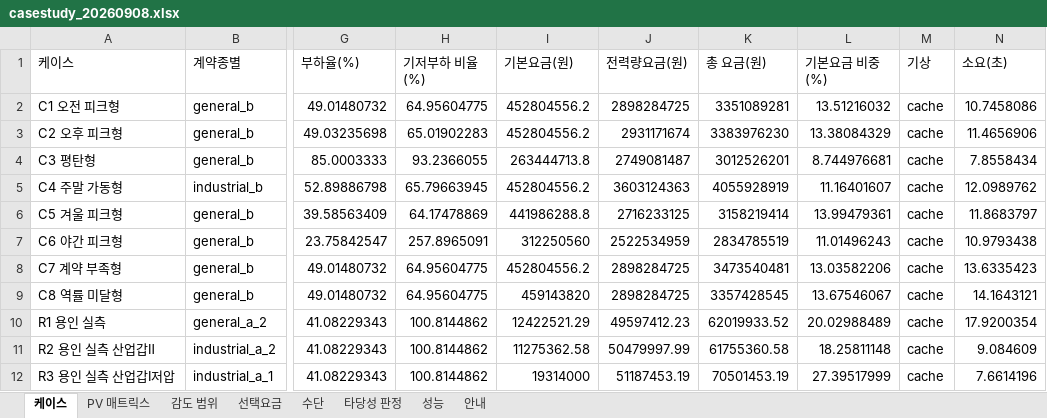
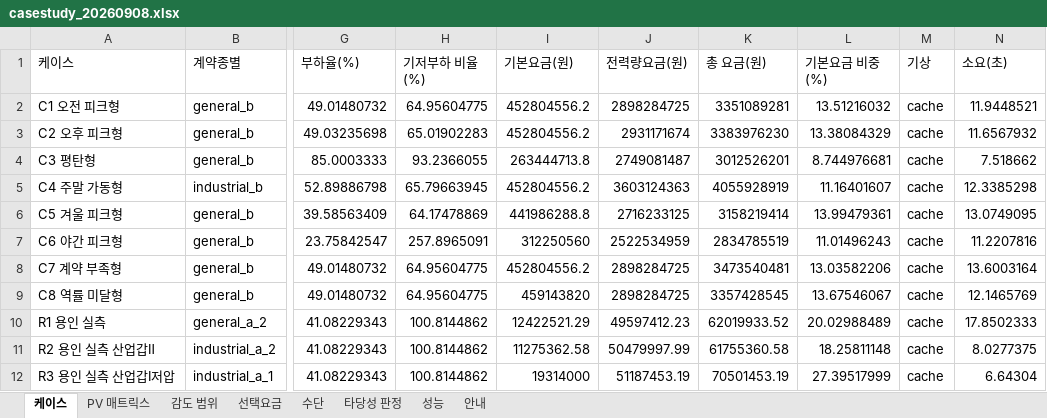
Before and after one commit to bakjeucar-boop/kwise, an Excel workbook: output/casestudy_20260908.xlsx, sheet 케이스, drawn as a sheet; only a part is shown, gaps mark what is left out; values as stored, in another font and other column widths than the file's, no borders; the diff names each change by its address in the sheet, - before the commit and + after, or states it on an @@ line.

```diff
--- a/output/casestudy_20260908.xlsx (sheet 케이스)
+++ b/output/casestudy_20260908.xlsx (sheet 케이스)
-N2 (소요(초)): 10.7458086
+N2 (소요(초)): 11.9448521
-N3 (소요(초)): 11.4656906
+N3 (소요(초)): 11.6567932
-N4 (소요(초)): 7.8558434
+N4 (소요(초)): 7.518662
-N5 (소요(초)): 12.0989762
+N5 (소요(초)): 12.3385298
-N6 (소요(초)): 11.8683797
+N6 (소요(초)): 13.0749095
-N7 (소요(초)): 10.9793438
+N7 (소요(초)): 11.2207816
-N8 (소요(초)): 13.6335423
+N8 (소요(초)): 13.6003164
-N9 (소요(초)): 14.1643121
+N9 (소요(초)): 12.1465769
-N10 (소요(초)): 17.9200354
+N10 (소요(초)): 17.8502333
-N11 (소요(초)): 9.084609
+N11 (소요(초)): 8.0277375
-N12 (소요(초)): 7.6614196
+N12 (소요(초)): 6.64304
```
Also changed, not shown: sheet 성능, 3 other files.
